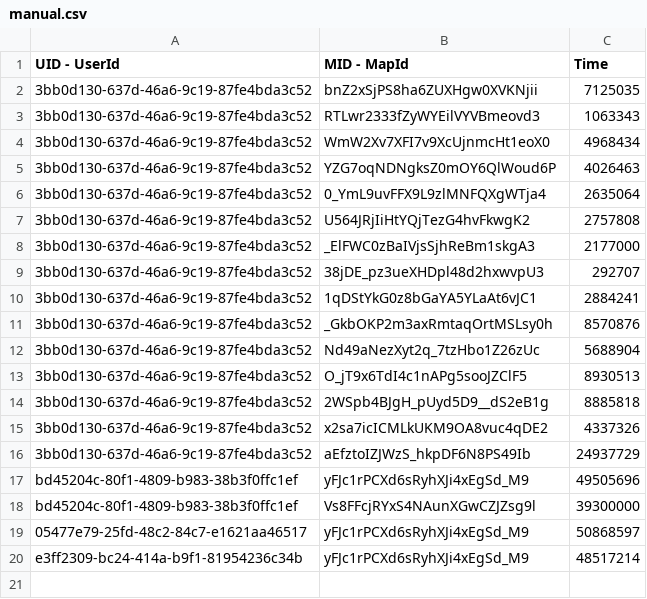
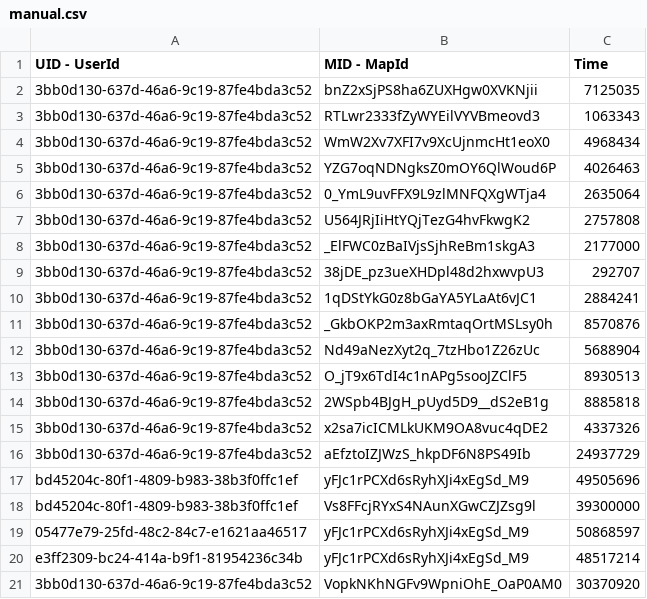
Before and after one commit to spl1nes/tmrank, a CSV file: scripts/manual.csv, drawn as a sheet.

Commit message:
Update manual.csv

```diff
--- a/scripts/manual.csv
+++ b/scripts/manual.csv
@@ -20 +20,2 @@ bd45204c-80f1-4809-b983-38b3f0ffc1ef,Vs8FFcjRYxS4NAunXGwCZJZsg9l,39300000
 e3ff2309-bc24-414a-b9f1-81954236c34b,yFJc1rPCXd6sRyhXJi4xEgSd_M9,48517214
+3bb0d130-637d-46a6-9c19-87fe4bda3c52,VopkNKhNGFv9WpniOhE_OaP0AM0,30370920
```
